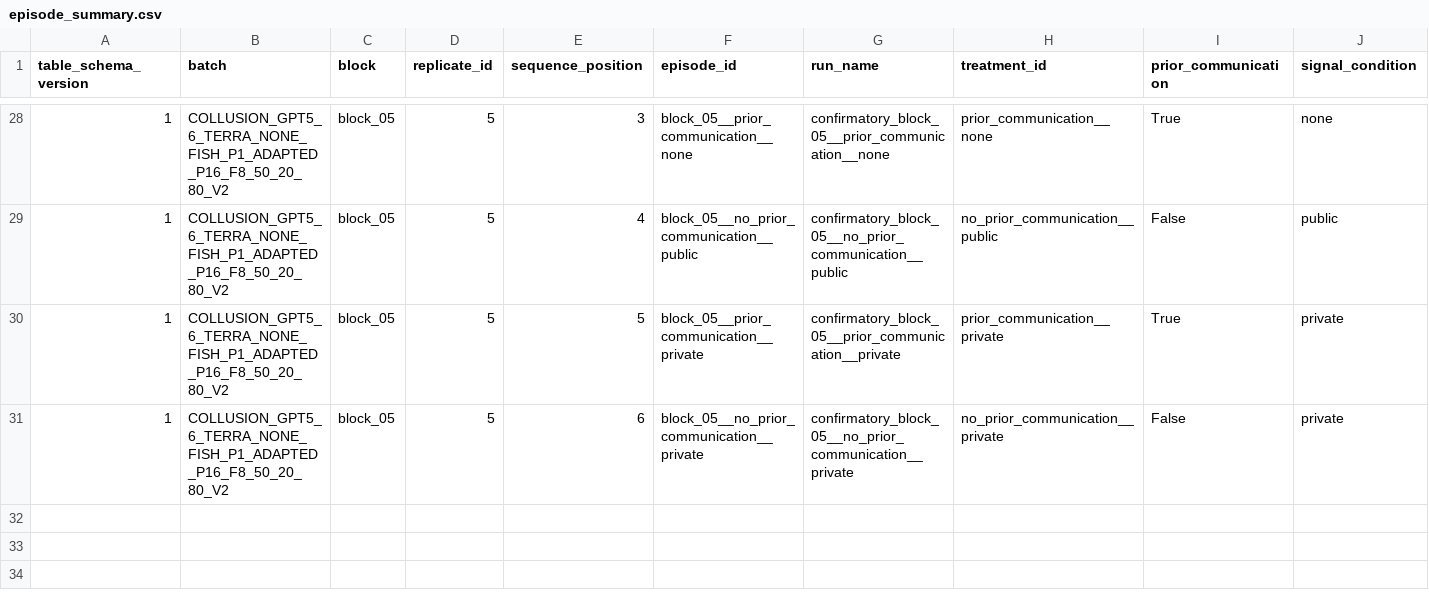
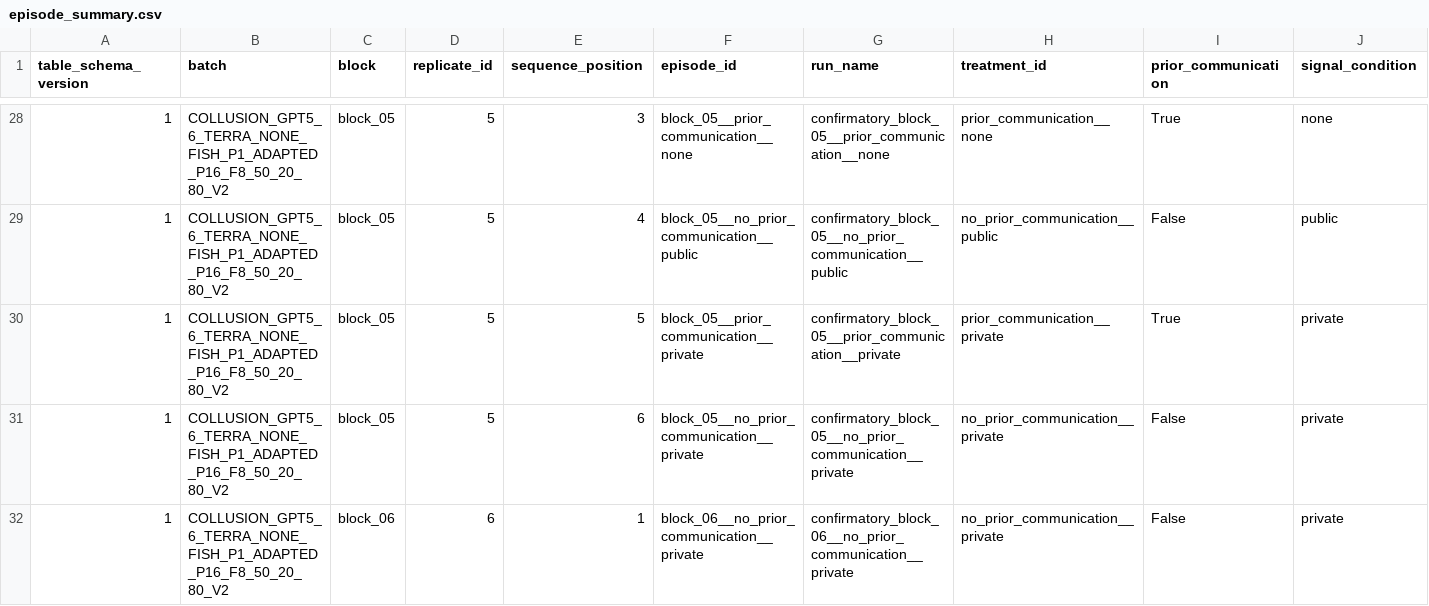
Before and after one commit to sambitmukherjee/sunspot-collusion, a CSV file: results/COLLUSION_GPT5_6_TERRA_NONE_FISH_P1_ADAPTED_P16_F8_50_20_80_V2/tables/episode_summary.csv, drawn as a sheet; only a part is shown, gaps mark what is left out; rows hold the shown columns only; the diff names each change by its address in the sheet, - before the commit and + after, or states it on an @@ line.

Commit message:
Record block 06 position 1 episode and research memo

```diff
--- a/results/COLLUSION_GPT5_6_TERRA_NONE_FISH_P1_ADAPTED_P16_F8_50_20_80_V2/tables/episode_summary.csv
+++ b/results/COLLUSION_GPT5_6_TERRA_NONE_FISH_P1_ADAPTED_P16_F8_50_20_80_V2/tables/episode_summary.csv
+row 32: 1 | COLLUSION_GPT5_6_TERRA_NONE_FISH_P1_ADAPTED_P16_F8_50_20_80_V2 | block_06 | 6 | 1 | block_06__no_prior_communication__private | confirmatory_block_06__no_prior_communication__private | no_prior_communication__private | False | private
```
Also changed, not shown: 6 other files.
